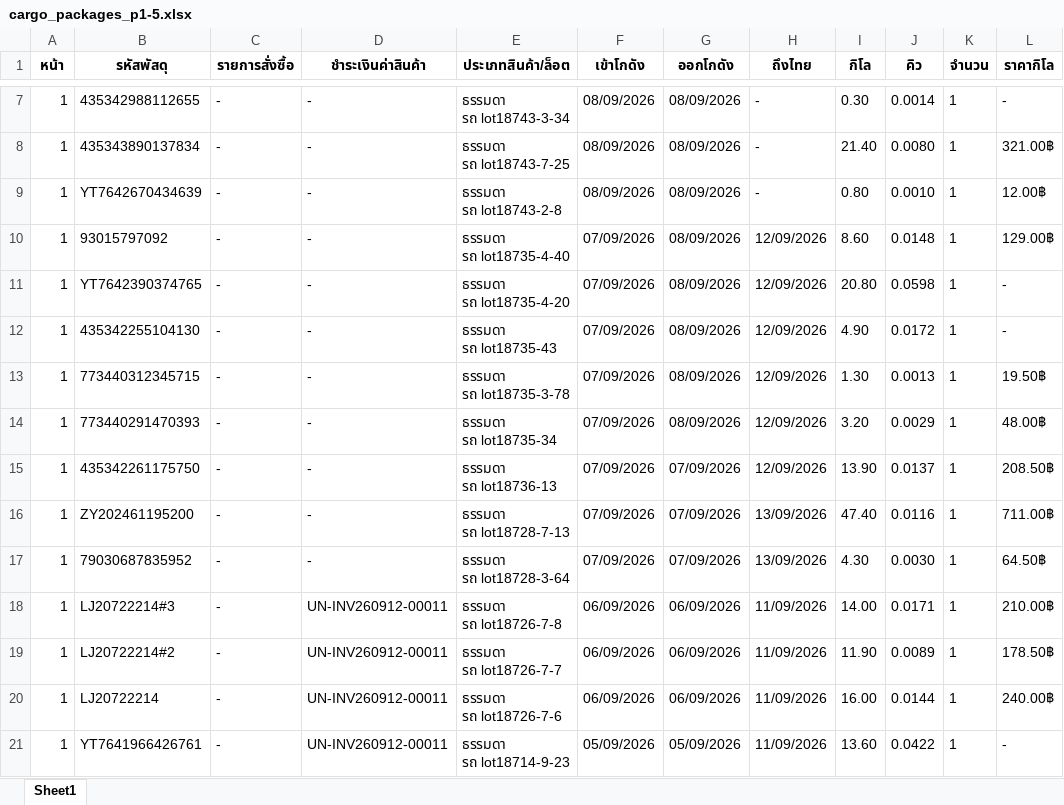
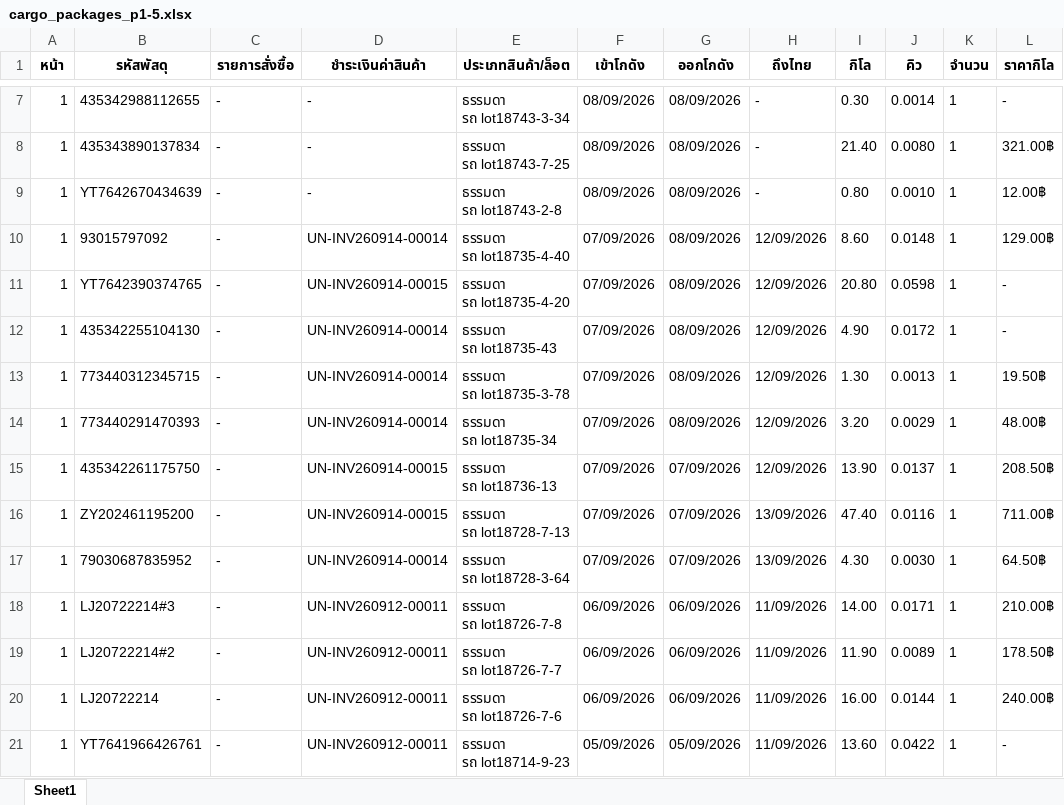
Before and after one commit to pet1486-sys/titan-shipping-uneedcargo, an Excel workbook: cargo_packages_p1-5.xlsx, sheet Sheet1, drawn as a sheet; only a part is shown, gaps mark what is left out; values as stored, in another font and other column widths than the file's, no borders; the diff covers the shown part only; the diff names each change by its address in the sheet, - before the commit and + after, or states it on an @@ line.

```diff
--- a/cargo_packages_p1-5.xlsx (sheet Sheet1)
+++ b/cargo_packages_p1-5.xlsx (sheet Sheet1)
-D10 (ชำระเงินค่าสินค้า): -
+D10 (ชำระเงินค่าสินค้า): UN-INV260914-00014
-D11 (ชำระเงินค่าสินค้า): -
+D11 (ชำระเงินค่าสินค้า): UN-INV260914-00015
-D12:D14 (ชำระเงินค่าสินค้า): -
+D12:D14 (ชำระเงินค่าสินค้า): UN-INV260914-00014
-D15:D16 (ชำระเงินค่าสินค้า): -
+D15:D16 (ชำระเงินค่าสินค้า): UN-INV260914-00015
-D17 (ชำระเงินค่าสินค้า): -
+D17 (ชำระเงินค่าสินค้า): UN-INV260914-00014
```
Also changed, not shown: 20 added rows elsewhere in this sheet.
